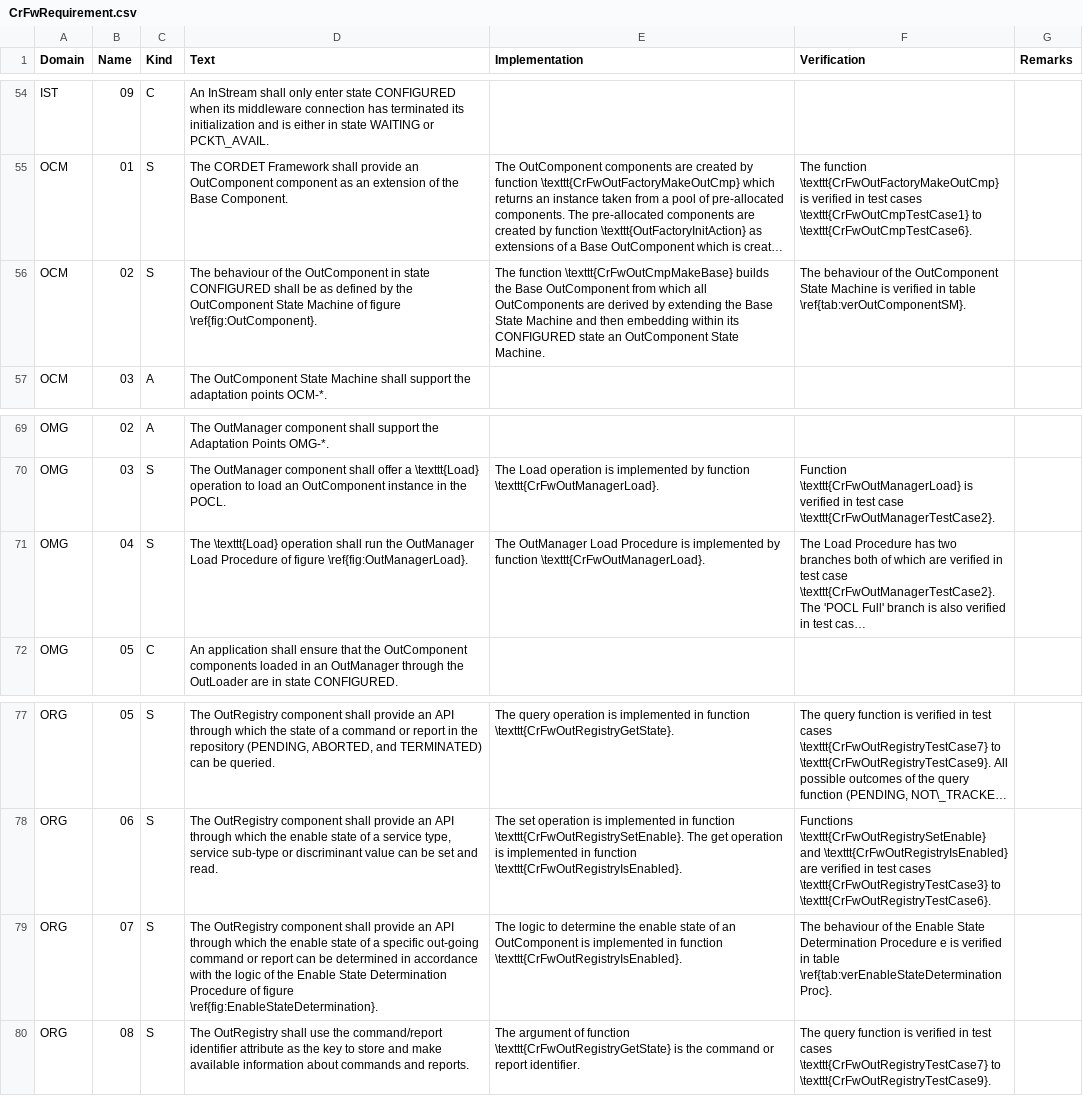
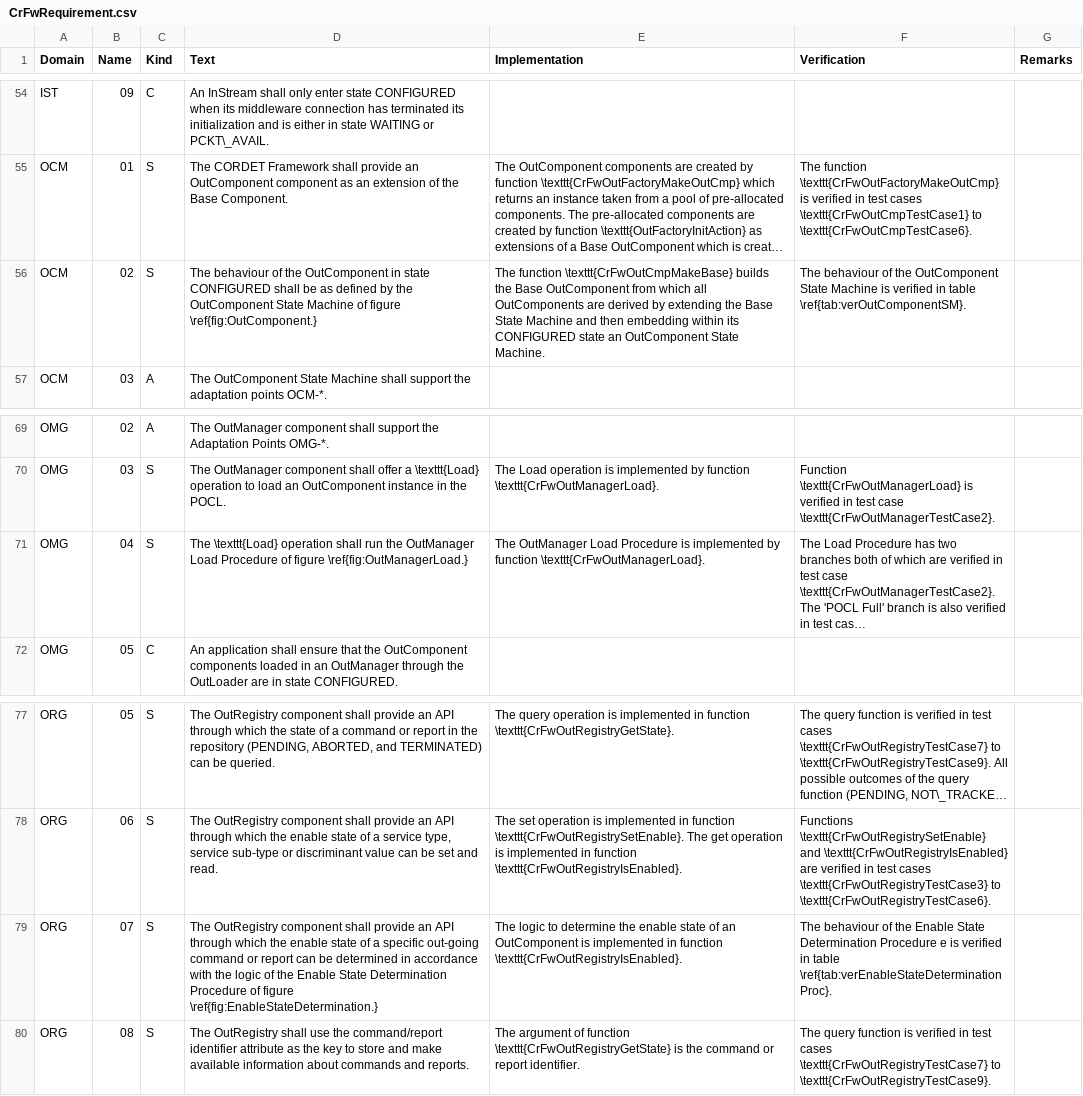
Before and after one commit to pnp-software/cordetfw, a CSV file: doc/cordetfw/CrFwRequirement.csv, drawn as a sheet; only a part is shown, gaps mark what is left out; long unchanged cells end in …; the diff names each change by its address in the sheet, - before the commit and + after, or states it on an @@ line.

```diff
--- a/doc/cordetfw/CrFwRequirement.csv
+++ b/doc/cordetfw/CrFwRequirement.csv
-D56 (Text): …of figure \ref{fig:OutComponent}.
+D56 (Text): …of figure \ref{fig:OutComponent.}
-D71 (Text): …of figure \ref{fig:OutManagerLoad}.
+D71 (Text): …of figure \ref{fig:OutManagerLoad.}
-D79 (Text): …of figure \ref{fig:EnableStateDetermination}.
+D79 (Text): …of figure \ref{fig:EnableStateDetermination.}
```
Also changed, not shown: doc/cordetfw/CrFwAdaptPoint.csv, 2 other files.
